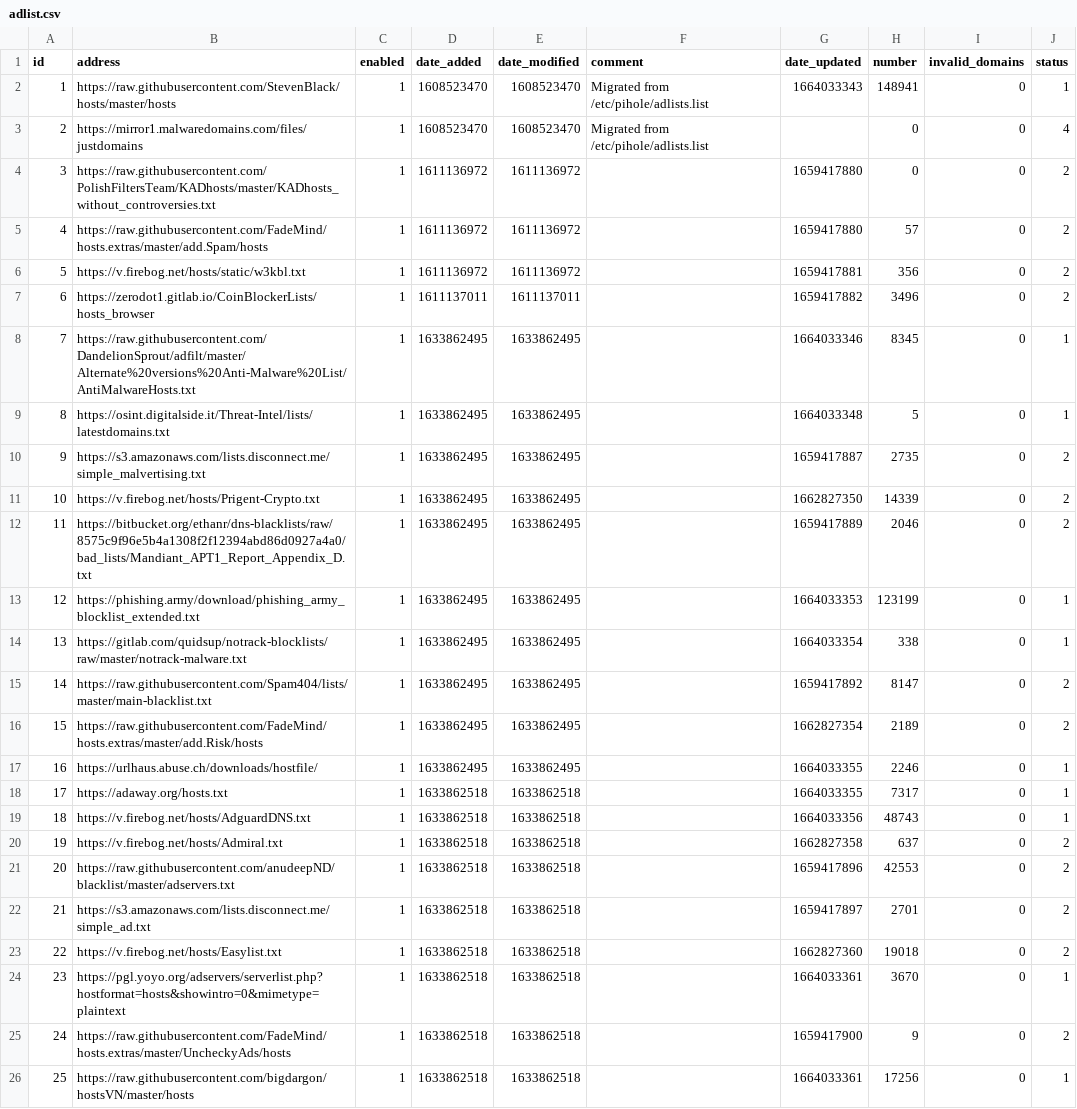
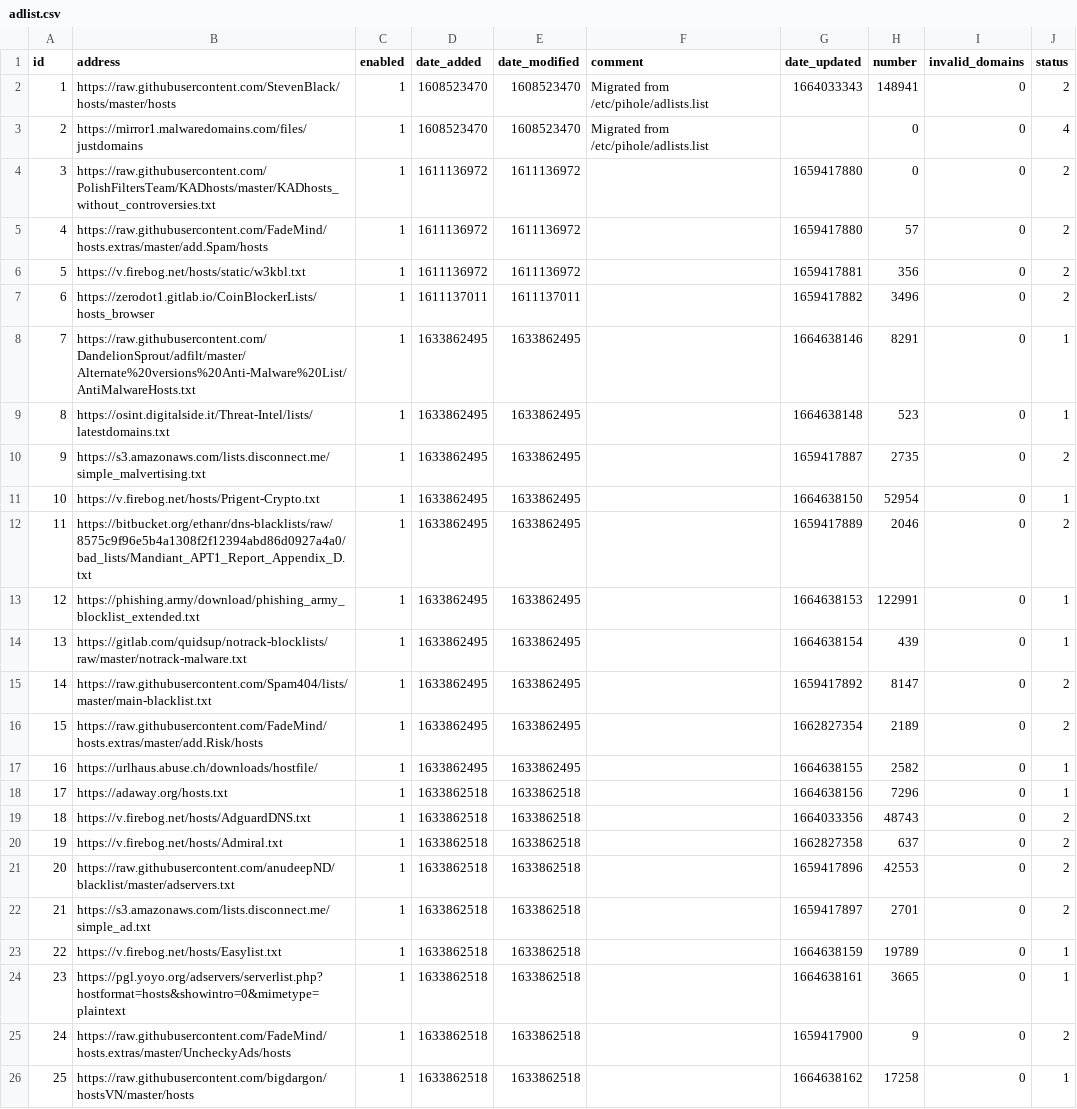
Before and after one commit to cd-nz/my-pihole-lists, a CSV file: adlist.csv, drawn as a sheet.

Commit message:
Updated October  2, 2022  4:30am

```diff
--- a/adlist.csv
+++ b/adlist.csv
@@ -1,3 +1,3 @@
 id,address,enabled,date_added,date_modified,comment,date_updated,number,invalid_domains,status
-1,https://raw.githubusercontent.com/StevenBlack/hosts/master/hosts,1,1608523470,1608523470,"Migrated from /etc/pihole/adlists.list",1664033343,148941,0,1
+1,https://raw.githubusercontent.com/StevenBlack/hosts/master/hosts,1,1608523470,1608523470,"Migrated from /etc/pihole/adlists.list",1664033343,148941,0,2
 2,https://mirror1.malwaredomains.com/files/justdomains,1,1608523470,1608523470,"Migrated from /etc/pihole/adlists.list",,0,0,4
@@ -7,14 +7,14 @@ id,address,enabled,date_added,date_modified,comment,date_updated,number,invalid_
 6,https://zerodot1.gitlab.io/CoinBlockerLists/hosts_browser,1,1611137011,1611137011,,1659417882,3496,0,2
-7,https://raw.githubusercontent.com/DandelionSprout/adfilt/master/Alternate%20versions%20Anti-Malware%20List/AntiMalwareHosts.txt,1,1633862495,1633862495,,1664033346,8345,0,1
-8,https://osint.digitalside.it/Threat-Intel/lists/latestdomains.txt,1,1633862495,1633862495,,1664033348,5,0,1
+7,https://raw.githubusercontent.com/DandelionSprout/adfilt/master/Alternate%20versions%20Anti-Malware%20List/AntiMalwareHosts.txt,1,1633862495,1633862495,,1664638146,8291,0,1
+8,https://osint.digitalside.it/Threat-Intel/lists/latestdomains.txt,1,1633862495,1633862495,,1664638148,523,0,1
 9,https://s3.amazonaws.com/lists.disconnect.me/simple_malvertising.txt,1,1633862495,1633862495,,1659417887,2735,0,2
-10,https://v.firebog.net/hosts/Prigent-Crypto.txt,1,1633862495,1633862495,,1662827350,14339,0,2
+10,https://v.firebog.net/hosts/Prigent-Crypto.txt,1,1633862495,1633862495,,1664638150,52954,0,1
 11,https://bitbucket.org/ethanr/dns-blacklists/raw/8575c9f96e5b4a1308f2f12394abd86d0927a4a0/bad_lists/Mandiant_APT1_Report_Appendix_D.txt,1,1633862495,1633862495,,1659417889,2046,0,2
-12,https://phishing.army/download/phishing_army_blocklist_extended.txt,1,1633862495,1633862495,,1664033353,123199,0,1
-13,https://gitlab.com/quidsup/notrack-blocklists/raw/master/notrack-malware.txt,1,1633862495,1633862495,,1664033354,338,0,1
+12,https://phishing.army/download/phishing_army_blocklist_extended.txt,1,1633862495,1633862495,,1664638153,122991,0,1
+13,https://gitlab.com/quidsup/notrack-blocklists/raw/master/notrack-malware.txt,1,1633862495,1633862495,,1664638154,439,0,1
 14,https://raw.githubusercontent.com/Spam404/lists/master/main-blacklist.txt,1,1633862495,1633862495,,1659417892,8147,0,2
 15,https://raw.githubusercontent.com/FadeMind/hosts.extras/master/add.Risk/hosts,1,1633862495,1633862495,,1662827354,2189,0,2
-16,https://urlhaus.abuse.ch/downloads/hostfile/,1,1633862495,1633862495,,1664033355,2246,0,1
-17,https://adaway.org/hosts.txt,1,1633862518,1633862518,,1664033355,7317,0,1
-18,https://v.firebog.net/hosts/AdguardDNS.txt,1,1633862518,1633862518,,1664033356,48743,0,1
+16,https://urlhaus.abuse.ch/downloads/hostfile/,1,1633862495,1633862495,,1664638155,2582,0,1
+17,https://adaway.org/hosts.txt,1,1633862518,1633862518,,1664638156,7296,0,1
+18,https://v.firebog.net/hosts/AdguardDNS.txt,1,1633862518,1633862518,,1664033356,48743,0,2
 19,https://v.firebog.net/hosts/Admiral.txt,1,1633862518,1633862518,,1662827358,637,0,2
@@ -22,5 +22,5 @@ id,address,enabled,date_added,date_modified,comment,date_updated,number,invalid_
 21,https://s3.amazonaws.com/lists.disconnect.me/simple_ad.txt,1,1633862518,1633862518,,1659417897,2701,0,2
-22,https://v.firebog.net/hosts/Easylist.txt,1,1633862518,1633862518,,1662827360,19018,0,2
-23,https://pgl.yoyo.org/adservers/serverlist.php?hostformat=hosts&showintro=0&mimetype=plaintext,1,1633862518,1633862518,,1664033361,3670,0,1
+22,https://v.firebog.net/hosts/Easylist.txt,1,1633862518,1633862518,,1664638159,19789,0,1
+23,https://pgl.yoyo.org/adservers/serverlist.php?hostformat=hosts&showintro=0&mimetype=plaintext,1,1633862518,1633862518,,1664638161,3665,0,1
 24,https://raw.githubusercontent.com/FadeMind/hosts.extras/master/UncheckyAds/hosts,1,1633862518,1633862518,,1659417900,9,0,2
-25,https://raw.githubusercontent.com/bigdargon/hostsVN/master/hosts,1,1633862518,1633862518,,1664033361,17256,0,1
+25,https://raw.githubusercontent.com/bigdargon/hostsVN/master/hosts,1,1633862518,1633862518,,1664638162,17258,0,1
```
